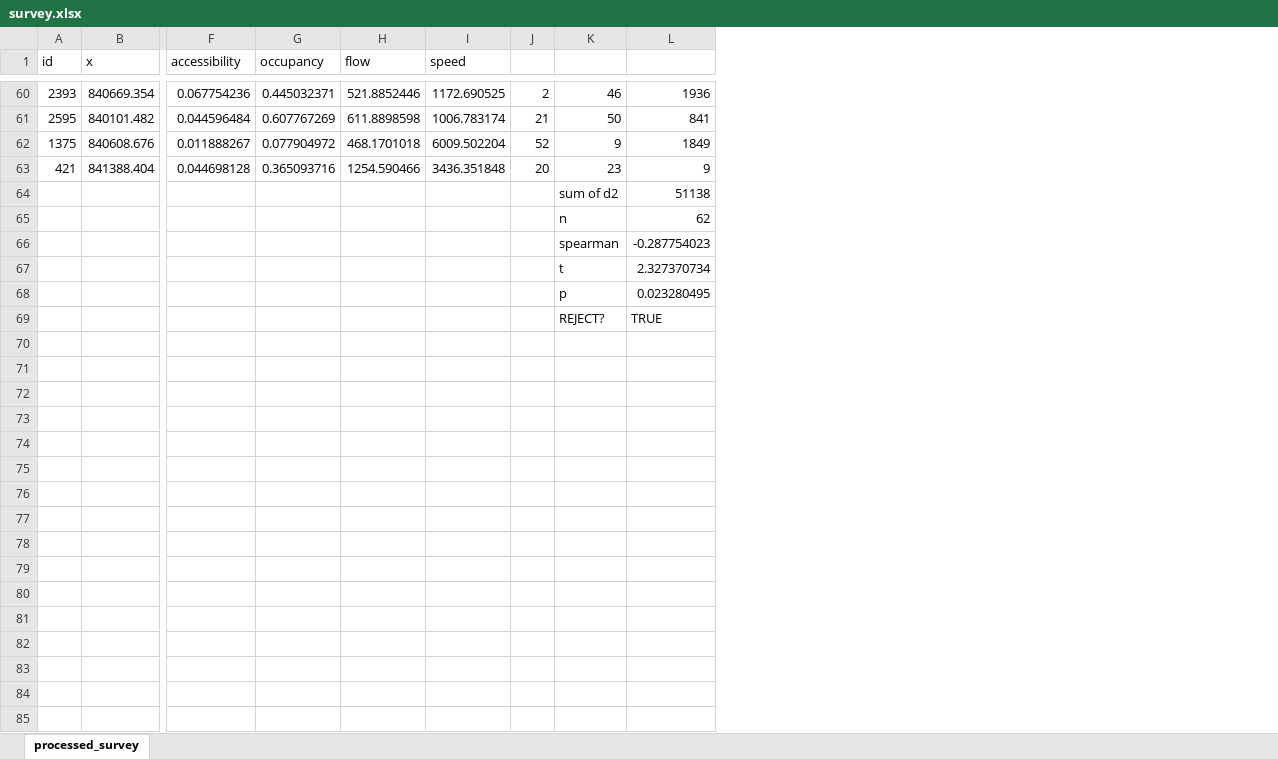
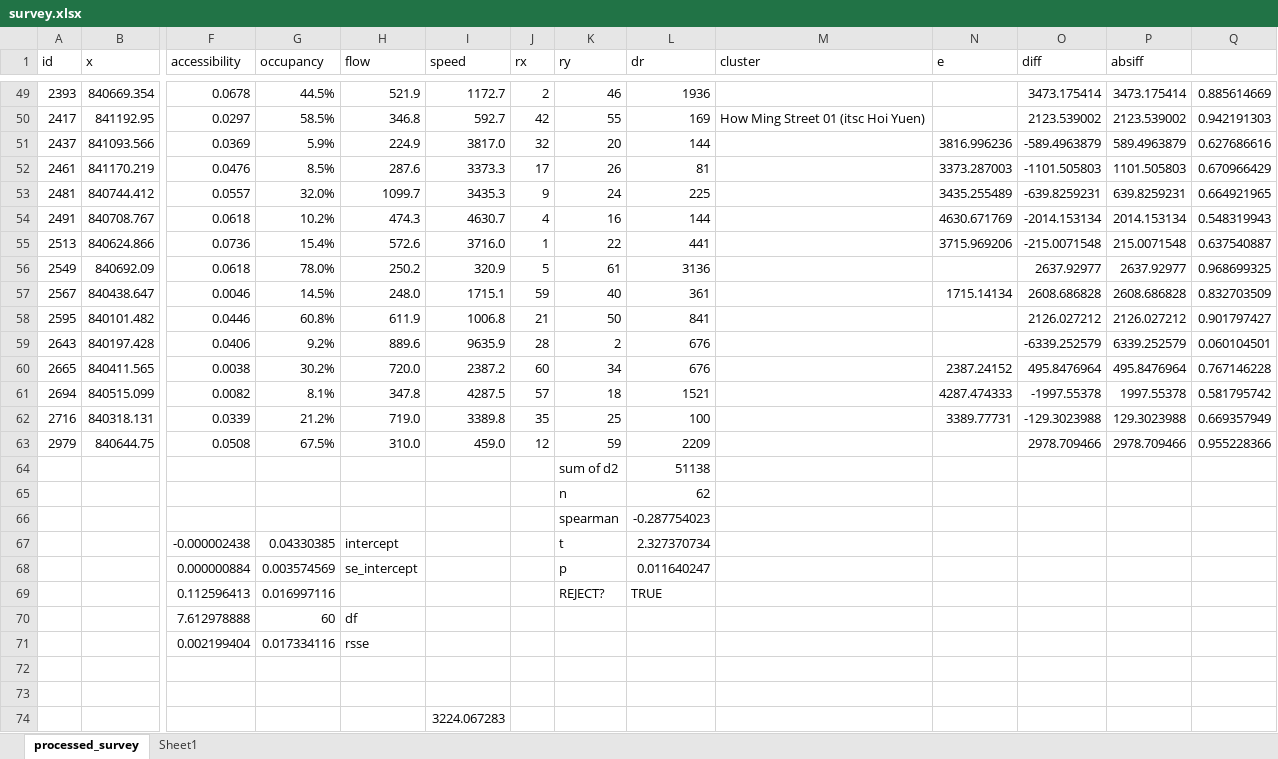
Before and after one commit to abc8747/ibo, an Excel workbook: graph/main/survey.xlsx, sheet processed_survey, drawn as a sheet; only a part is shown, gaps mark what is left out; values as stored, in another font and other column widths than the file's, no cell formats; charts and pictures and conditional formats not drawn; removed rows and columns are numbered as before the commit, all else as after; rows hold the shown columns only; the diff covers the shown part only; the diff names each change by its address in the sheet, - before the commit and + after, or states it on an @@ line.

```diff
--- a/graph/main/survey.xlsx (sheet processed_survey)
+++ b/graph/main/survey.xlsx (sheet processed_survey)
+sheet tab: Sheet1
+column M (cluster), empty
+column N (e), empty
+column O (diff), row 49: 3473.175414; row 58: 2126.027212
+column P (absiff), row 49: 3473.175414; row 58: 2126.027212
+column Q, row 49: 0.885614669; row 58: 0.901797427
-J1: (empty)
+J1: rx
-K1: (empty)
+K1: ry
-L1: (empty)
+L1: dr
-F49 (accessibility): 0.067754236
+F49 (accessibility): 0.0678
-G49 (occupancy): 0.445032371
+G49 (occupancy): 44.5%
-H49 (flow): 521.8852446
+H49 (flow): 521.9
-I49 (speed): 1172.690525
+I49 (speed): 1172.7
+row 50: 2417 | 841192.95 | 0.0297 | 58.5% | 346.8 | 592.7 | 42 | 55 | 169 | How Ming Street 01 (itsc Hoi Yuen) |  | 2123.539002 | 2123.539002 | 0.942191303
+row 51: 2437 | 841093.566 | 0.0369 | 5.9% | 224.9 | 3817.0 | 32 | 20 | 144 |  | 3816.996236 | -589.4963879 | 589.4963879 | 0.627686616
+row 52: 2461 | 841170.219 | 0.0476 | 8.5% | 287.6 | 3373.3 | 17 | 26 | 81 |  | 3373.287003 | -1101.505803 | 1101.505803 | 0.670966429
+row 53: 2481 | 840744.412 | 0.0557 | 32.0% | 1099.7 | 3435.3 | 9 | 24 | 225 |  | 3435.255489 | -639.8259231 | 639.8259231 | 0.664921965
+row 54: 2491 | 840708.767 | 0.0618 | 10.2% | 474.3 | 4630.7 | 4 | 16 | 144 |  | 4630.671769 | -2014.153134 | 2014.153134 | 0.548319943
+row 55: 2513 | 840624.866 | 0.0736 | 15.4% | 572.6 | 3716.0 | 1 | 22 | 441 |  | 3715.969206 | -215.0071548 | 215.0071548 | 0.637540887
+row 56: 2549 | 840692.09 | 0.0618 | 78.0% | 250.2 | 320.9 | 5 | 61 | 3136 |  |  | 2637.92977 | 2637.92977 | 0.968699325
+row 57: 2567 | 840438.647 | 0.0046 | 14.5% | 248.0 | 1715.1 | 59 | 40 | 361 |  | 1715.14134 | 2608.686828 | 2608.686828 | 0.832703509
-F58 (accessibility): 0.044596484
+F58 (accessibility): 0.0446
-G58 (occupancy): 0.607767269
+G58 (occupancy): 60.8%
-H58 (flow): 611.8898598
+H58 (flow): 611.9
-I58 (speed): 1006.783174
+I58 (speed): 1006.8
-row 62: 1375 | 840608.676 | 0.011888267 | 0.077904972 | 468.1701018 | 6009.502204 | 52 | 9 | 1849
-row 63: 421 | 841388.404 | 0.044698128 | 0.365093716 | 1254.590466 | 3436.351848 | 20 | 23 | 9
+row 59: 2643 | 840197.428 | 0.0406 | 9.2% | 889.6 | 9635.9 | 28 | 2 | 676 |  |  | -6339.252579 | 6339.252579 | 0.060104501
+row 60: 2665 | 840411.565 | 0.0038 | 30.2% | 720.0 | 2387.2 | 60 | 34 | 676 |  | 2387.24152 | 495.8476964 | 495.8476964 | 0.767146228
+row 61: 2694 | 840515.099 | 0.0082 | 8.1% | 347.8 | 4287.5 | 57 | 18 | 1521 |  | 4287.474333 | -1997.55378 | 1997.55378 | 0.581795742
+row 62: 2716 | 840318.131 | 0.0339 | 21.2% | 719.0 | 3389.8 | 35 | 25 | 100 |  | 3389.77731 | -129.3023988 | 129.3023988 | 0.669357949
+row 63: 2979 | 840644.75 | 0.0508 | 67.5% | 310.0 | 459.0 | 12 | 59 | 2209 |  |  | 2978.709466 | 2978.709466 | 0.955228366
-row 67:  |  |  |  |  |  |  | t | 2.327370734
+row 67:  |  | -0.000002438 | 0.04330385 | intercept |  |  | t | 2.327370734
+row 68:  |  | 0.000000884 | 0.003574569 | se_intercept |  |  | p | 0.011640247
+row 69:  |  | 0.112596413 | 0.016997116 |  |  |  | REJECT? | TRUE
+row 70:  |  | 7.612978888 | 60 | df
+row 71:  |  | 0.002199404 | 0.017334116 | rsse
-row 72:  |  |  |  |  |  |  | p | 0.023280495
+row 72: (empty)
-row 73:  |  |  |  |  |  |  | REJECT? | TRUE
+row 73: (empty)
+row 74:  |  |  |  |  | 3224.067283
```
Also changed, not shown: 40 added rows, 48 removed rows and 40 edited cells elsewhere in this sheet, cell formats, formulas that keep their value, charts or pictures, 58 other files.
